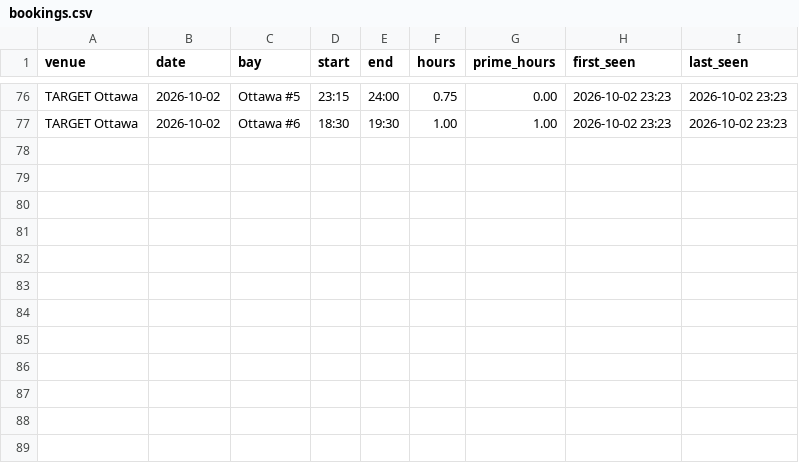
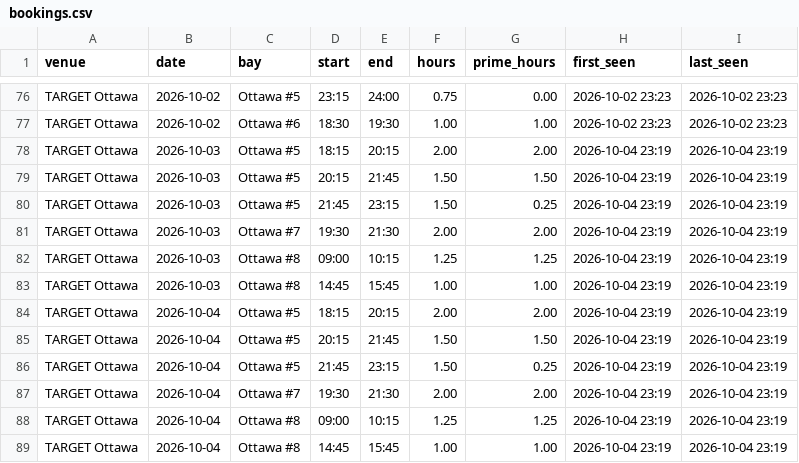
Before and after one commit to danielnicholson14/CrispyContact, a CSV file: data/bookings.csv, drawn as a sheet; only a part is shown, gaps mark what is left out; the diff names each change by its address in the sheet, - before the commit and + after, or states it on an @@ line.

```diff
--- a/data/bookings.csv
+++ b/data/bookings.csv
+row 78: TARGET Ottawa | 2026-10-03 | Ottawa #5 | 18:15 | 20:15 | 2.00 | 2.00 | 2026-10-04 23:19 | 2026-10-04 23:19
+row 79: TARGET Ottawa | 2026-10-03 | Ottawa #5 | 20:15 | 21:45 | 1.50 | 1.50 | 2026-10-04 23:19 | 2026-10-04 23:19
+row 80: TARGET Ottawa | 2026-10-03 | Ottawa #5 | 21:45 | 23:15 | 1.50 | 0.25 | 2026-10-04 23:19 | 2026-10-04 23:19
+row 81: TARGET Ottawa | 2026-10-03 | Ottawa #7 | 19:30 | 21:30 | 2.00 | 2.00 | 2026-10-04 23:19 | 2026-10-04 23:19
+row 82: TARGET Ottawa | 2026-10-03 | Ottawa #8 | 09:00 | 10:15 | 1.25 | 1.25 | 2026-10-04 23:19 | 2026-10-04 23:19
+row 83: TARGET Ottawa | 2026-10-03 | Ottawa #8 | 14:45 | 15:45 | 1.00 | 1.00 | 2026-10-04 23:19 | 2026-10-04 23:19
+row 84: TARGET Ottawa | 2026-10-04 | Ottawa #5 | 18:15 | 20:15 | 2.00 | 2.00 | 2026-10-04 23:19 | 2026-10-04 23:19
+row 85: TARGET Ottawa | 2026-10-04 | Ottawa #5 | 20:15 | 21:45 | 1.50 | 1.50 | 2026-10-04 23:19 | 2026-10-04 23:19
+row 86: TARGET Ottawa | 2026-10-04 | Ottawa #5 | 21:45 | 23:15 | 1.50 | 0.25 | 2026-10-04 23:19 | 2026-10-04 23:19
+row 87: TARGET Ottawa | 2026-10-04 | Ottawa #7 | 19:30 | 21:30 | 2.00 | 2.00 | 2026-10-04 23:19 | 2026-10-04 23:19
+row 88: TARGET Ottawa | 2026-10-04 | Ottawa #8 | 09:00 | 10:15 | 1.25 | 1.25 | 2026-10-04 23:19 | 2026-10-04 23:19
+row 89: TARGET Ottawa | 2026-10-04 | Ottawa #8 | 14:45 | 15:45 | 1.00 | 1.00 | 2026-10-04 23:19 | 2026-10-04 23:19
```
Also changed, not shown: 1 other file.
